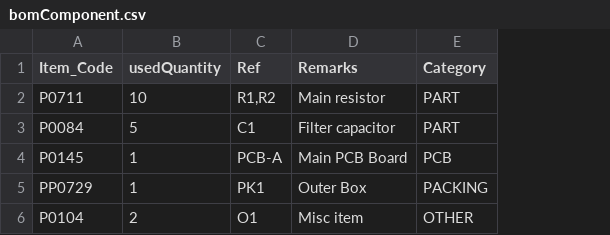
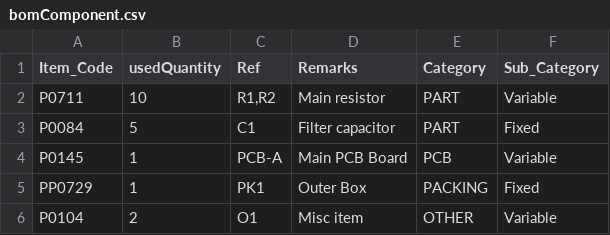
Before and after one commit to sanchitvarshney/PhonePayFE, a CSV file: public/bomComponent.csv, drawn as a sheet; the diff names each change by its address in the sheet, - before the commit and + after, or states it on an @@ line.

```diff
--- a/public/bomComponent.csv
+++ b/public/bomComponent.csv
+column F (Sub_Category), rows 2-6: Variable | Fixed | Variable | Fixed | Variable
```
Also changed, not shown: 23 other files.
